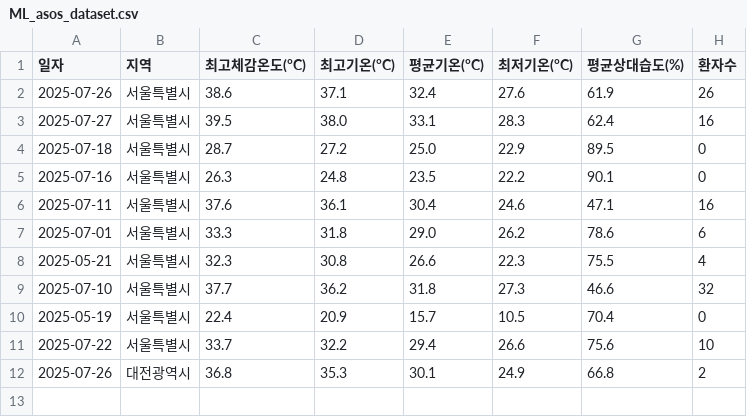
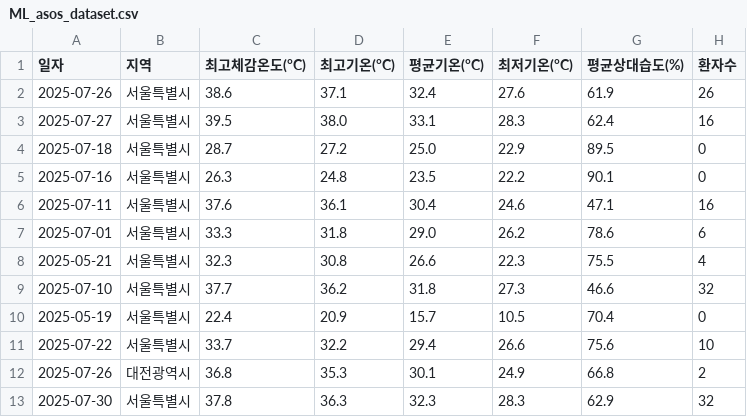
Before and after one commit to dalsoup/0725, a CSV file: ML_asos_dataset.csv, drawn as a sheet; the diff names each change by its address in the sheet, - before the commit and + after, or states it on an @@ line.

Commit message:
Update ML_asos_dataset.csv with new data for 2025-07-30 서울특별시

```diff
--- a/ML_asos_dataset.csv
+++ b/ML_asos_dataset.csv
+row 13: 2025-07-30 | 서울특별시 | 37.8 | 36.3 | 32.3 | 28.3 | 62.9 | 32
```
